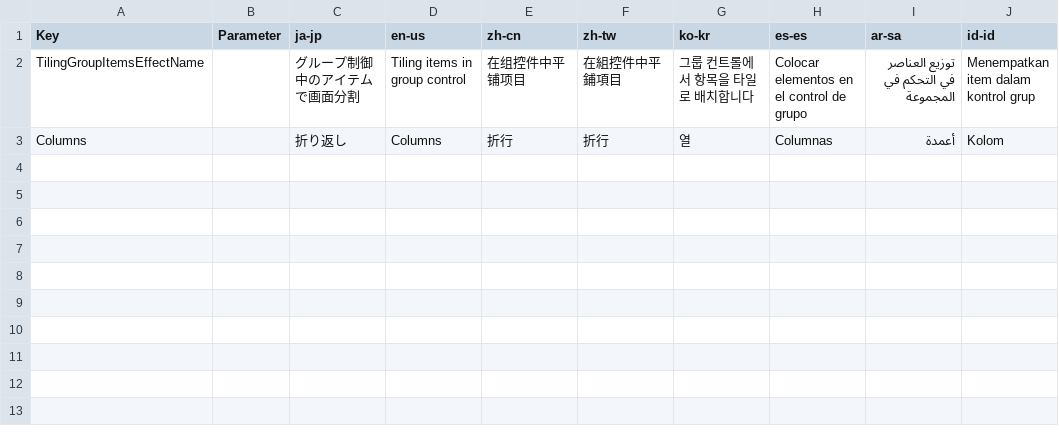
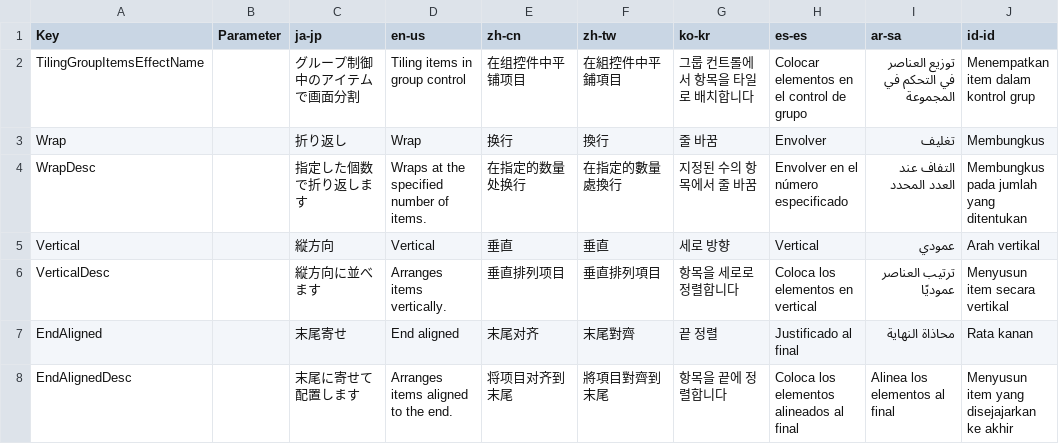
Before and after one commit to manju-summoner/YukkuriMovieMaker.Plugin.Community, a CSV file: YukkuriMovieMaker.Plugin.Community/Effect/Video/TilingGroupItems/Texts.csv, drawn as a sheet; removed rows and columns are numbered as before the commit, all else as after; the diff names each change by its address in the sheet, - before the commit and + after, or states it on an @@ line.

```diff
--- a/YukkuriMovieMaker.Plugin.Community/Effect/Video/TilingGroupItems/Texts.csv
+++ b/YukkuriMovieMaker.Plugin.Community/Effect/Video/TilingGroupItems/Texts.csv
-row 3: Columns |  | 折り返し | Columns | 折行 | 折行 | 열 | Columnas | أعمدة | Kolom
+row 3: Wrap |  | 折り返し | Wrap | 换行 | 換行 | 줄 바꿈 | Envolver | تغليف | Membungkus
+row 4: WrapDesc |  | 指定した個数で折り返します | Wraps at the specified number of items. | 在指定的数量处换行 | 在指定的數量處換行 | 지정된 수의 항목에서 줄 바꿈 | Envolver en el número especificado | التفاف عند العدد المحدد | Membungkus pada jumlah yang ditentukan
+row 5: Vertical |  | 縦方向 | Vertical | 垂直 | 垂直 | 세로 방향 | Vertical | عمودي | Arah vertikal
+row 6: VerticalDesc |  | 縦方向に並べます | Arranges items vertically. | 垂直排列项目 | 垂直排列項目 | 항목을 세로로 정렬합니다 | Coloca los elementos en vertical | ترتيب العناصر عموديًا | Menyusun item secara vertikal
+row 7: EndAligned |  | 末尾寄せ | End aligned | 末尾对齐 | 末尾對齊 | 끝 정렬 | Justificado al final | محاذاة النهاية | Rata kanan
+row 8: EndAlignedDesc |  | 末尾に寄せて配置します | Arranges items aligned to the end. | 将项目对齐到末尾 | 將項目對齊到末尾 | 항목을 끝에 정렬합니다 | Coloca los elementos alineados al final | Alinea los elementos al final | Menyusun item yang disejajarkan ke akhir
```
Also changed, not shown: 10 other files.
